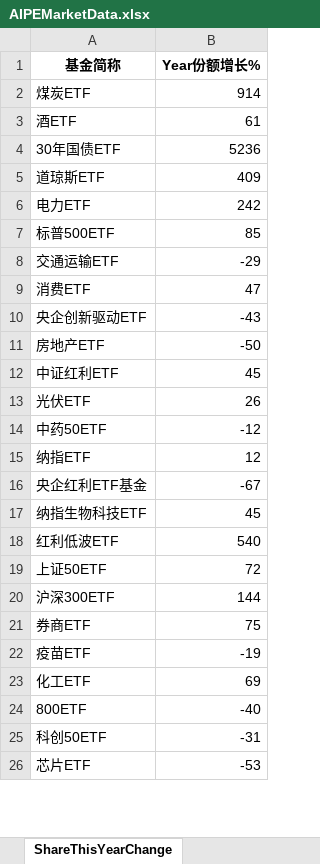
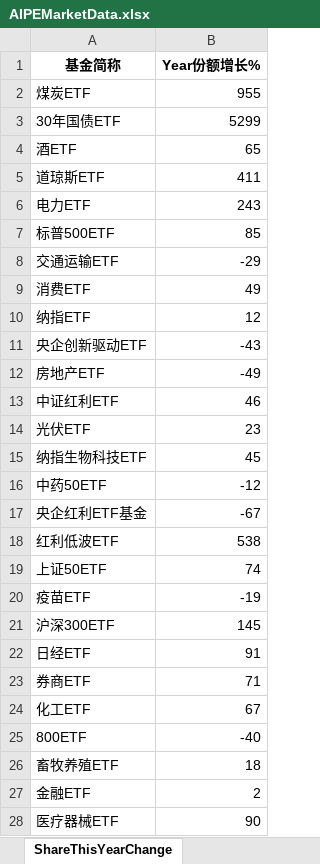
Before and after one commit to digital-era/AIPEMarketDashboard, an Excel workbook: AIPEMarketData.xlsx, sheet ShareThisYearChange, drawn as a sheet; only a part is shown; the shorter side is filled out with more unchanged rows; values as stored, in another font and other column widths than the file's, no borders; removed rows and columns are numbered as before the commit, all else as after; the diff covers the shown part only; the diff names each change by its address in the sheet, - before the commit and + after, or states it on an @@ line.

```diff
--- a/AIPEMarketData.xlsx (sheet ShareThisYearChange)
+++ b/AIPEMarketData.xlsx (sheet ShareThisYearChange)
-B2 (Year份额增长%): 914
+B2 (Year份额增长%): 955
-row 3: 酒ETF | 61
-B3 (Year份额增长%): 5236
+B3 (Year份额增长%): 5299
+row 4: 酒ETF | 65
-B5 (Year份额增长%): 409
+B5 (Year份额增长%): 411
-B6 (Year份额增长%): 242
+B6 (Year份额增长%): 243
-B9 (Year份额增长%): 47
+B9 (Year份额增长%): 49
@@ row 15 moved to row 10: 纳指ETF @@
-B12 (Year份额增长%): -50
+B12 (Year份额增长%): -49
-B13 (Year份额增长%): 45
+B13 (Year份额增长%): 46
-B14 (Year份额增长%): 26
+B14 (Year份额增长%): 23
@@ row 17 moved to row 15: 纳指生物科技ETF @@
-B18 (Year份额增长%): 540
+B18 (Year份额增长%): 538
-B19 (Year份额增长%): 72
+B19 (Year份额增长%): 74
-row 20: 沪深300ETF | 144
-row 21: 券商ETF | 75
+row 21: 沪深300ETF | 145
@@ row 27 moved to row 22: 日经ETF @@
+row 23: 券商ETF | 71
-B24 (Year份额增长%): 69
+B24 (Year份额增长%): 67
@@ row 29 moved to row 26: 畜牧养殖ETF @@
@@ row 28 moved to row 27: 金融ETF @@
+row 28: 医疗器械ETF | 90
```
Also changed, not shown: 12 added rows, 13 removed rows, 4 moved rows and 6 edited cells elsewhere in this sheet, sheet DistributeHotIndustry, sheet PriceThisYearChange, sheet TopStockIn5DaysMainFund, sheet PriceChangeFrom2021, sheet ShareChangeFrom2021, sheet TopStockInTopPotScore, 7 more sheets, 1 other file.
